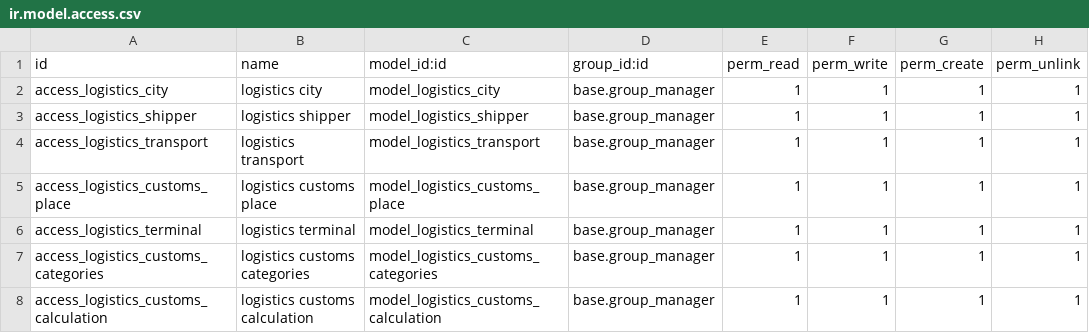
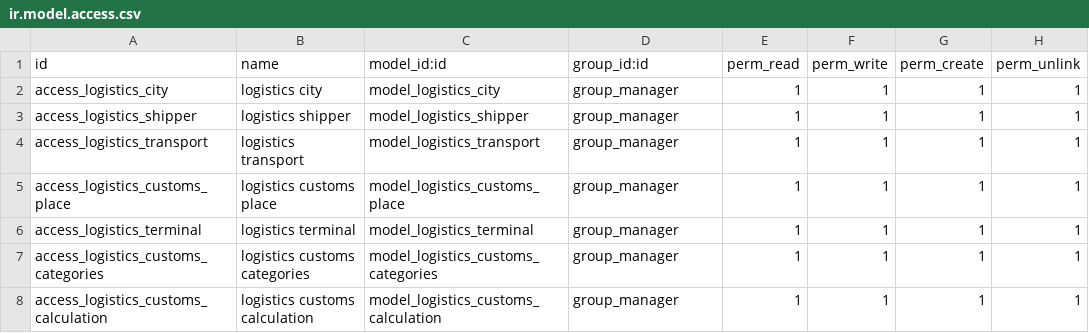
Before and after one commit to jumshudsultan/aircargo_prod, a CSV file: logistics/security/ir.model.access.csv, drawn as a sheet.

```diff
--- a/logistics/security/ir.model.access.csv
+++ b/logistics/security/ir.model.access.csv
@@ -1,8 +1,8 @@
 id,name,model_id:id,group_id:id,perm_read,perm_write,perm_create,perm_unlink
-access_logistics_city,logistics city,model_logistics_city,base.group_manager,1,1,1,1
-access_logistics_shipper,logistics shipper,model_logistics_shipper,base.group_manager,1,1,1,1
-access_logistics_transport,logistics transport,model_logistics_transport,base.group_manager,1,1,1,1
-access_logistics_customs_place,logistics customs place,model_logistics_customs_place,base.group_manager,1,1,1,1
-access_logistics_terminal,logistics terminal,model_logistics_terminal,base.group_manager,1,1,1,1
-access_logistics_customs_categories,logistics customs categories,model_logistics_customs_categories,base.group_manager,1,1,1,1
-access_logistics_customs_calculation,logistics customs calculation,model_logistics_customs_calculation,base.group_manager,1,1,1,1
+access_logistics_city,logistics city,model_logistics_city,group_manager,1,1,1,1
+access_logistics_shipper,logistics shipper,model_logistics_shipper,group_manager,1,1,1,1
+access_logistics_transport,logistics transport,model_logistics_transport,group_manager,1,1,1,1
+access_logistics_customs_place,logistics customs place,model_logistics_customs_place,group_manager,1,1,1,1
+access_logistics_terminal,logistics terminal,model_logistics_terminal,group_manager,1,1,1,1
+access_logistics_customs_categories,logistics customs categories,model_logistics_customs_categories,group_manager,1,1,1,1
+access_logistics_customs_calculation,logistics customs calculation,model_logistics_customs_calculation,group_manager,1,1,1,1
```
Also changed, not shown: 1 other file.
